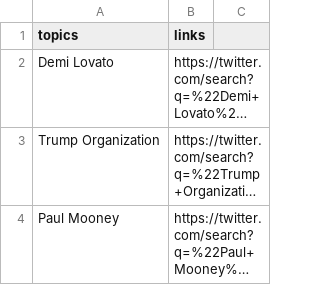
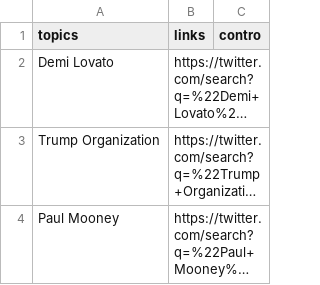
Before and after one commit to sumba101/ControversyDetection, a CSV file: topicsScraping/compiled_v1.csv, drawn as a sheet; only a part is shown; long unchanged cells end in …; the diff names each change by its address in the sheet, - before the commit and + after, or states it on an @@ line.

Commit message:
started the annotations

```diff
--- a/topicsScraping/compiled_v1.csv
+++ b/topicsScraping/compiled_v1.csv
-C1: (empty)
+C1: contro
```
